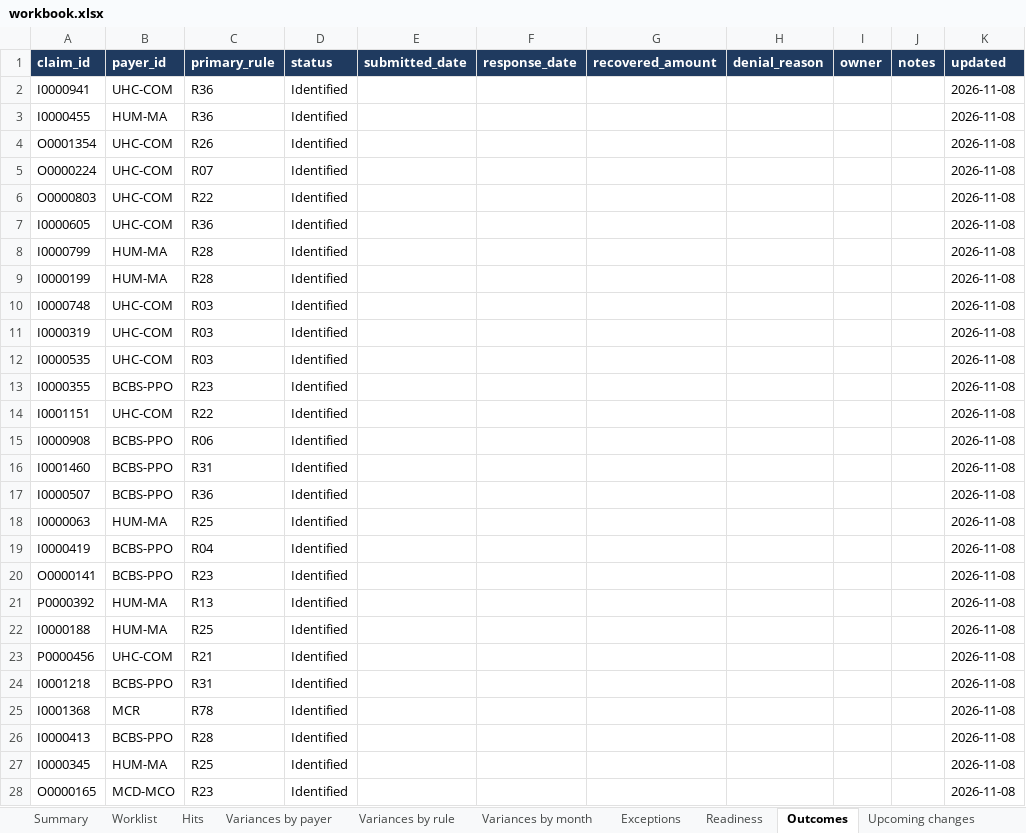
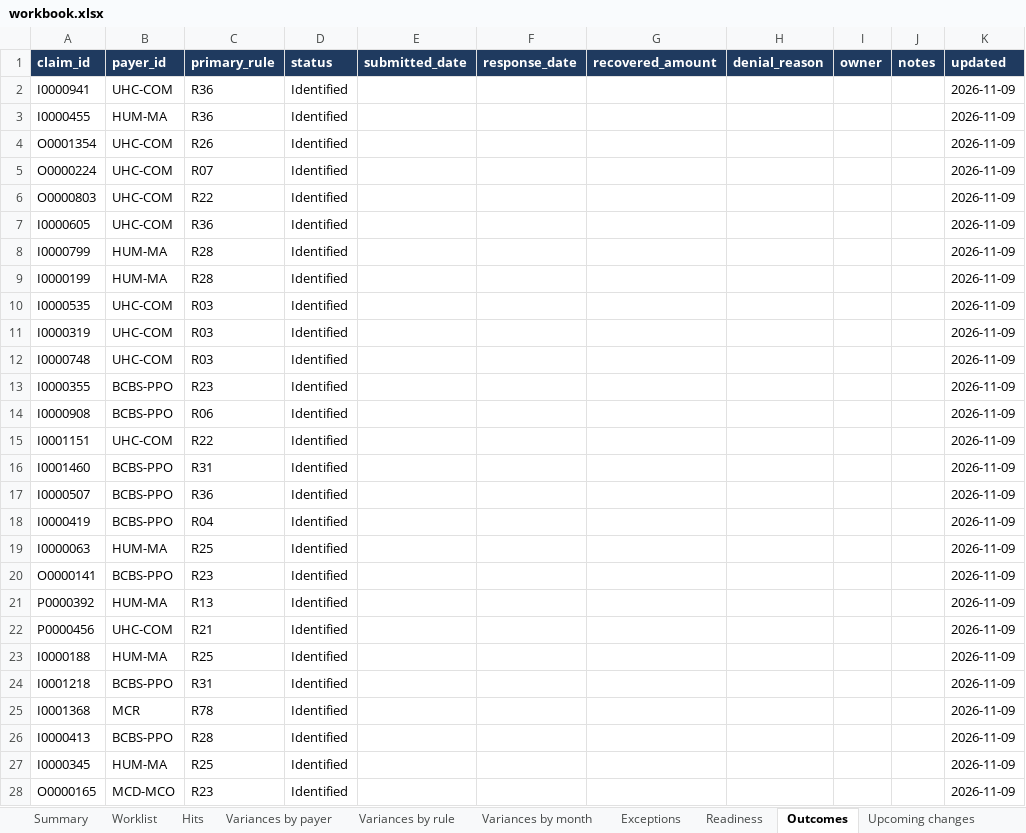
Before and after one commit to smart0109/m-notes, an Excel workbook: rcm/workbook.xlsx, sheet Outcomes, drawn as a sheet; only a part is shown; values as stored, in another font and other column widths than the file's, no borders; removed rows and columns are numbered as before the commit, all else as after; the diff covers the shown part only; the diff names each change by its address in the sheet, - before the commit and + after, or states it on an @@ line.

```diff
--- a/rcm/workbook.xlsx (sheet Outcomes)
+++ b/rcm/workbook.xlsx (sheet Outcomes)
-K2:K9 (updated): 2026-11-08
+K2:K9 (updated): 2026-11-09
-row 10: I0000748 | UHC-COM | R03 | Identified |  |  |  |  |  |  | 2026-11-08
-row 11: I0000319 | UHC-COM | R03 | Identified |  |  |  |  |  |  | 2026-11-08
-K10 (updated): 2026-11-08
+K10 (updated): 2026-11-09
+row 11: I0000319 | UHC-COM | R03 | Identified |  |  |  |  |  |  | 2026-11-09
+row 12: I0000748 | UHC-COM | R03 | Identified |  |  |  |  |  |  | 2026-11-09
-K13 (updated): 2026-11-08
+K13 (updated): 2026-11-09
-row 14: I0001151 | UHC-COM | R22 | Identified |  |  |  |  |  |  | 2026-11-08
-K14 (updated): 2026-11-08
+K14 (updated): 2026-11-09
+row 15: I0001151 | UHC-COM | R22 | Identified |  |  |  |  |  |  | 2026-11-09
-K16:K17 (updated): 2026-11-08
+K16:K17 (updated): 2026-11-09
-row 18: I0000063 | HUM-MA | R25 | Identified |  |  |  |  |  |  | 2026-11-08
-K18 (updated): 2026-11-08
+K18 (updated): 2026-11-09
+row 19: I0000063 | HUM-MA | R25 | Identified |  |  |  |  |  |  | 2026-11-09
-K20:K21 (updated): 2026-11-08
+K20:K21 (updated): 2026-11-09
-row 22: I0000188 | HUM-MA | R25 | Identified |  |  |  |  |  |  | 2026-11-08
-K22 (updated): 2026-11-08
+K22 (updated): 2026-11-09
+row 23: I0000188 | HUM-MA | R25 | Identified |  |  |  |  |  |  | 2026-11-09
-K24:K28 (updated): 2026-11-08
+K24:K28 (updated): 2026-11-09
```
Also changed, not shown: 103 added rows, 106 removed rows and 280 edited cells elsewhere in this sheet, sheet Rule history, sheet Exceptions, 2 other files.
